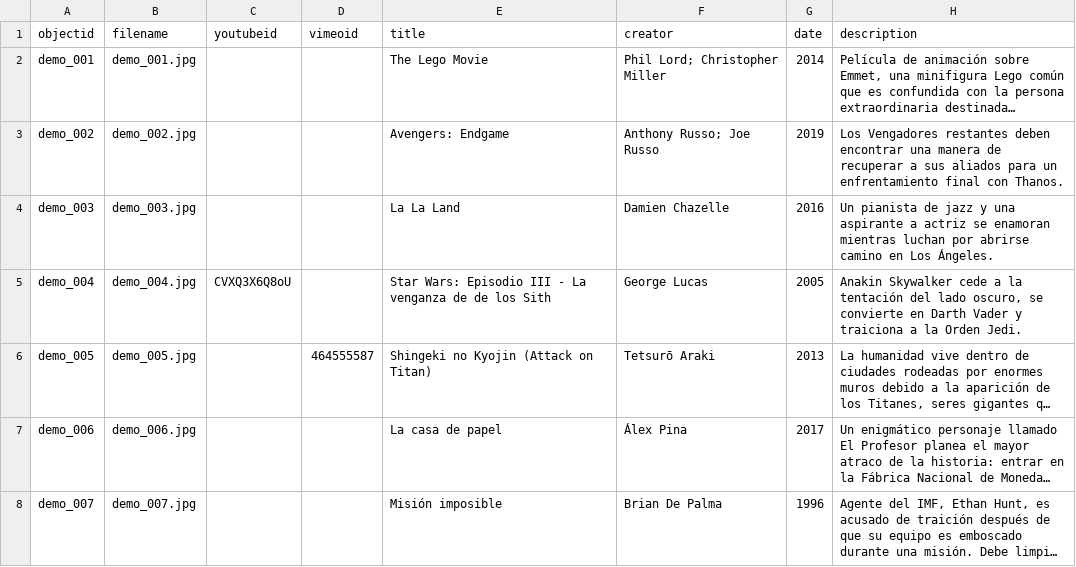
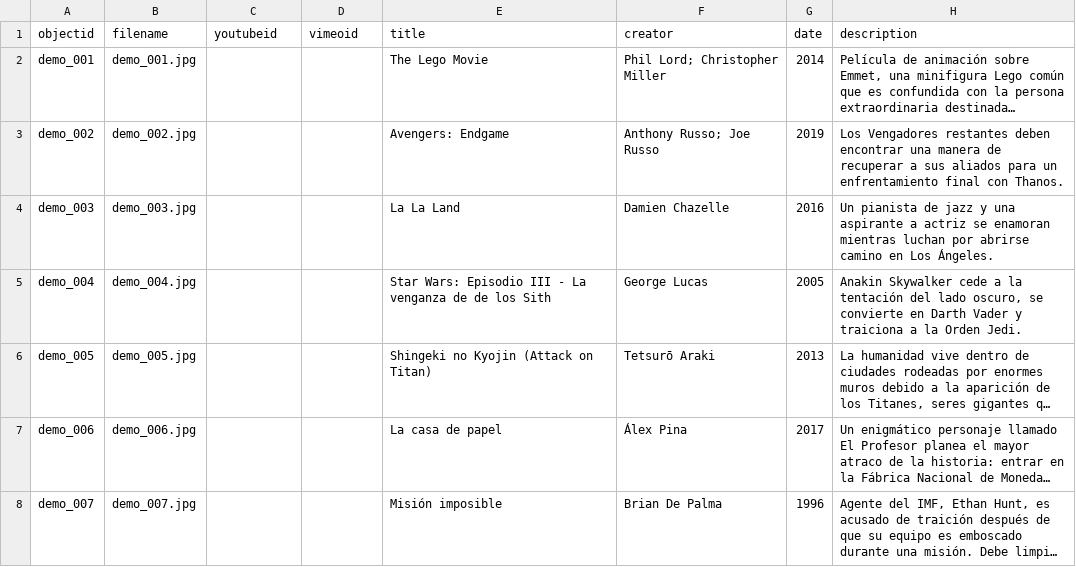
Before and after one commit to Acg-17/Pelis, a CSV file: _data/demo-metadata.csv, drawn as a sheet; only a part is shown; long unchanged cells end in …; the diff names each change by its address in the sheet, - before the commit and + after, or states it on an @@ line.

Commit message:
Update demo-metadata.csv

```diff
--- a/_data/demo-metadata.csv
+++ b/_data/demo-metadata.csv
-C5 (youtubeid): CVXQ3X6Q8oU
+C5 (youtubeid): (empty)
-D6 (vimeoid): 464555587
+D6 (vimeoid): (empty)
```
